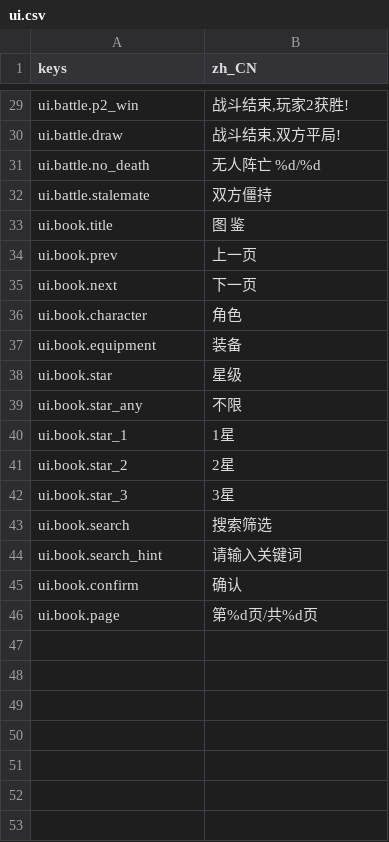
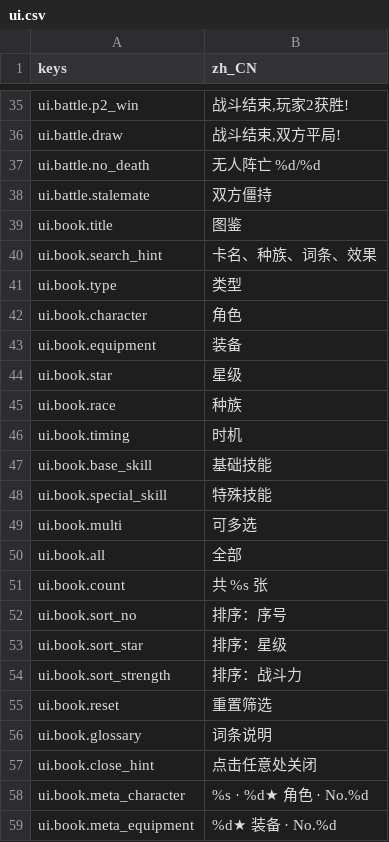
Before and after one commit to jayncp/autochess-v1, a CSV file: i18n/ui.csv, drawn as a sheet; only a part is shown, gaps mark what is left out; the diff covers the shown part only.

```diff
--- a/i18n/ui.csv
+++ b/i18n/ui.csv
@@ -32,5 +38,5 @@ ui.battle.no_death,无人阵亡 %d/%d
 ui.battle.stalemate,双方僵持
-ui.book.title,图  鉴
-ui.book.prev,上一页
-ui.book.next,下一页
+ui.book.title,图鉴
+ui.book.search_hint,卡名、种族、词条、效果
+ui.book.type,类型
 ui.book.character,角色
@@ -38,9 +44,16 @@ ui.book.equipment,装备
 ui.book.star,星级
-ui.book.star_any,不限
-ui.book.star_1,1星
-ui.book.star_2,2星
-ui.book.star_3,3星
-ui.book.search,搜索筛选
-ui.book.search_hint,请输入关键词
-ui.book.confirm,确认
-ui.book.page,第%d页/共%d页
+ui.book.race,种族
+ui.book.timing,时机
+ui.book.base_skill,基础技能
+ui.book.special_skill,特殊技能
+ui.book.multi,可多选
+ui.book.all,全部
+ui.book.count,共 %s 张
+ui.book.sort_no,排序：序号
+ui.book.sort_star,排序：星级
+ui.book.sort_strength,排序：战斗力
+ui.book.reset,重置筛选
+ui.book.glossary,词条说明
+ui.book.close_hint,点击任意处关闭
+ui.book.meta_character,%s · %d★ 角色 · No.%d
+ui.book.meta_equipment,%d★ 装备 · No.%d
```
Also changed, not shown: 6 added rows and 1 edited cell elsewhere in this file, i18n/data.csv, 16 other files.
